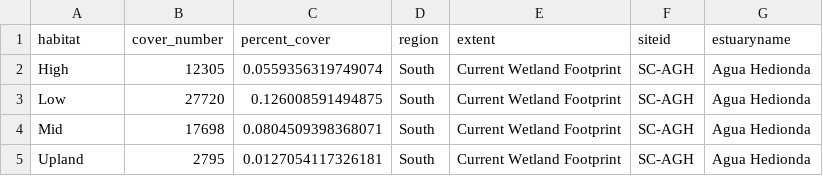
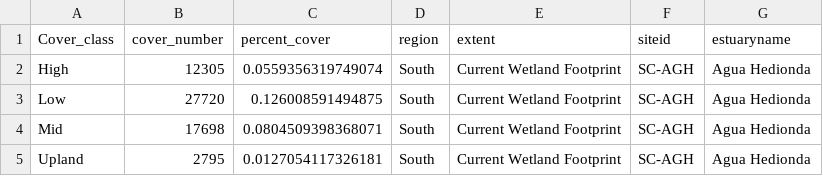
Before and after one commit to SCCWRP/empa-l3-data-analysis, a CSV file: Bight_23_analysis/data/HabitatZones_260315.csv, drawn as a sheet; only a part is shown.

Commit message:
created habitat zones and ruggedness data files

```diff
--- a/Bight_23_analysis/data/HabitatZones_260315.csv
+++ b/Bight_23_analysis/data/HabitatZones_260315.csv
@@ -1,2 +1,2 @@
-"habitat","cover_number","percent_cover","region","extent","siteid","estuaryname"
+"Cover_class","cover_number","percent_cover","region","extent","siteid","estuaryname"
 "High",12305,0.0559356319749074,"South","Current Wetland Footprint","SC-AGH","Agua Hedionda"
```
Also changed, not shown: 3 other files.
